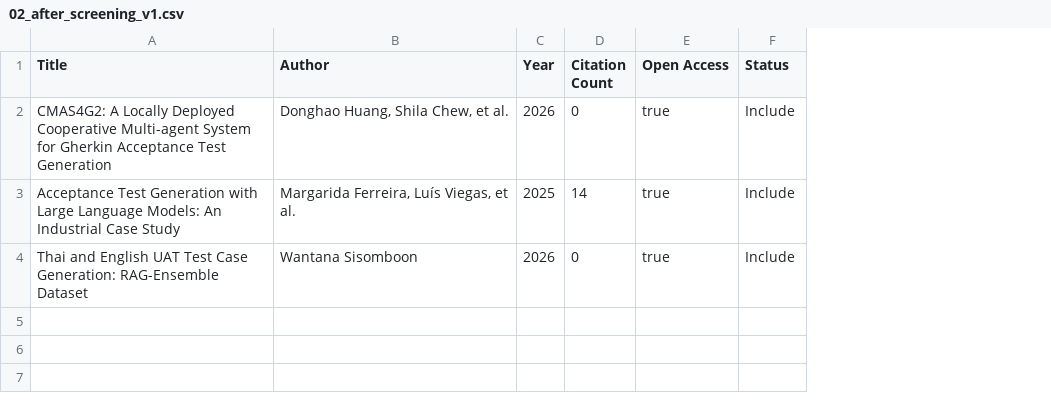
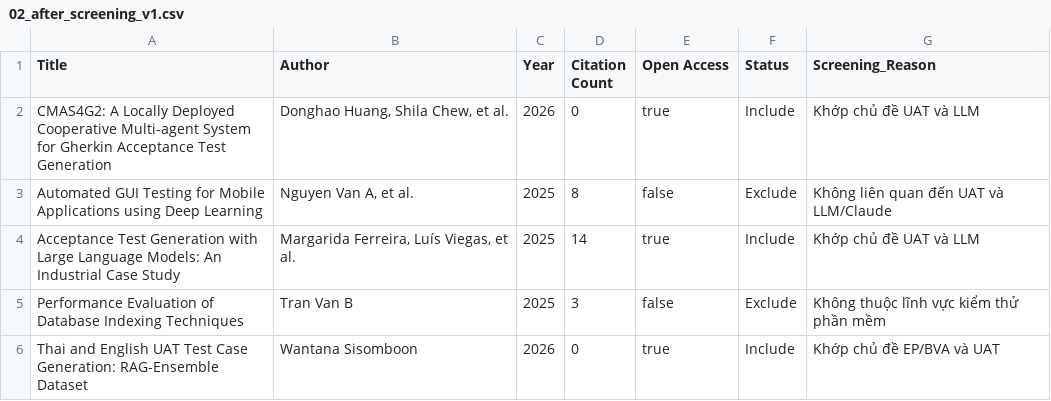
Before and after one commit to khanh2005binhan-spec/RBL-SWT302-11-Group06, a CSV file: Ly-Thi-Ngoc-Trinh/SLR/02_after_screening_v1.csv, drawn as a sheet; addresses are those after the commit; the diff names each change by its address in the sheet, - before the commit and + after, or states it on an @@ line.

Commit message:
Update 02_after_screening_v1.csv

```diff
--- a/Ly-Thi-Ngoc-Trinh/SLR/02_after_screening_v1.csv
+++ b/Ly-Thi-Ngoc-Trinh/SLR/02_after_screening_v1.csv
+column G (Screening_Reason), row 2: Khớp chủ đề UAT và LLM; row 4: Khớp chủ đề UAT và LLM; row 6: Khớp chủ đề EP/BVA và UAT
+row 3: Automated GUI Testing for Mobile Applications using Deep Learning | Nguyen Van A, et al. | 2025 | 8 | false | Exclude | Không liên quan đến UAT và LLM/Claude
+row 5: Performance Evaluation of Database Indexing Techniques | Tran Van B | 2025 | 3 | false | Exclude | Không thuộc lĩnh vực kiểm thử phần mềm
```
